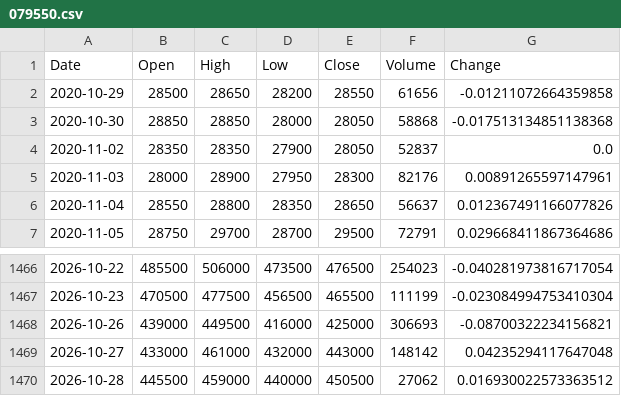
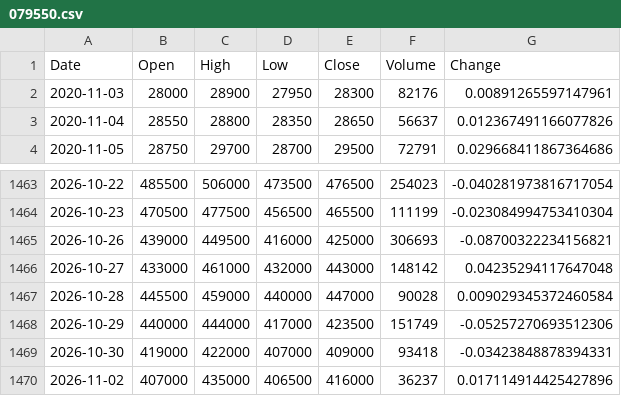
Before and after one commit to iceburg369/dca-agent, a CSV file: data/prices/079550.csv, drawn as a sheet; only a part is shown, gaps mark what is left out.

```diff
--- a/data/prices/079550.csv
+++ b/data/prices/079550.csv
@@ -1,5 +1,2 @@
 Date,Open,High,Low,Close,Volume,Change
-2020-10-29,28500,28650,28200,28550,61656,-0.01211072664359858
-2020-10-30,28850,28850,28000,28050,58868,-0.017513134851138368
-2020-11-02,28350,28350,27900,28050,52837,0.0
 2020-11-03,28000,28900,27950,28300,82176,0.00891265597147961
@@ -1469,2 +1466,5 @@ Date,Open,High,Low,Close,Volume,Change
 2026-10-27,433000,461000,432000,443000,148142,0.04235294117647048
-2026-10-28,445500,459000,440000,450500,27062,0.016930022573363512
+2026-10-28,445500,459000,440000,447000,90028,0.009029345372460584
+2026-10-29,440000,444000,417000,423500,151749,-0.05257270693512306
+2026-10-30,419000,422000,407000,409000,93418,-0.03423848878394331
+2026-11-02,407000,435000,406500,416000,36237,0.017114914425427896
```
Also changed, not shown: data/prices/042700.csv, data/prices/277810.csv, 38 other files.
